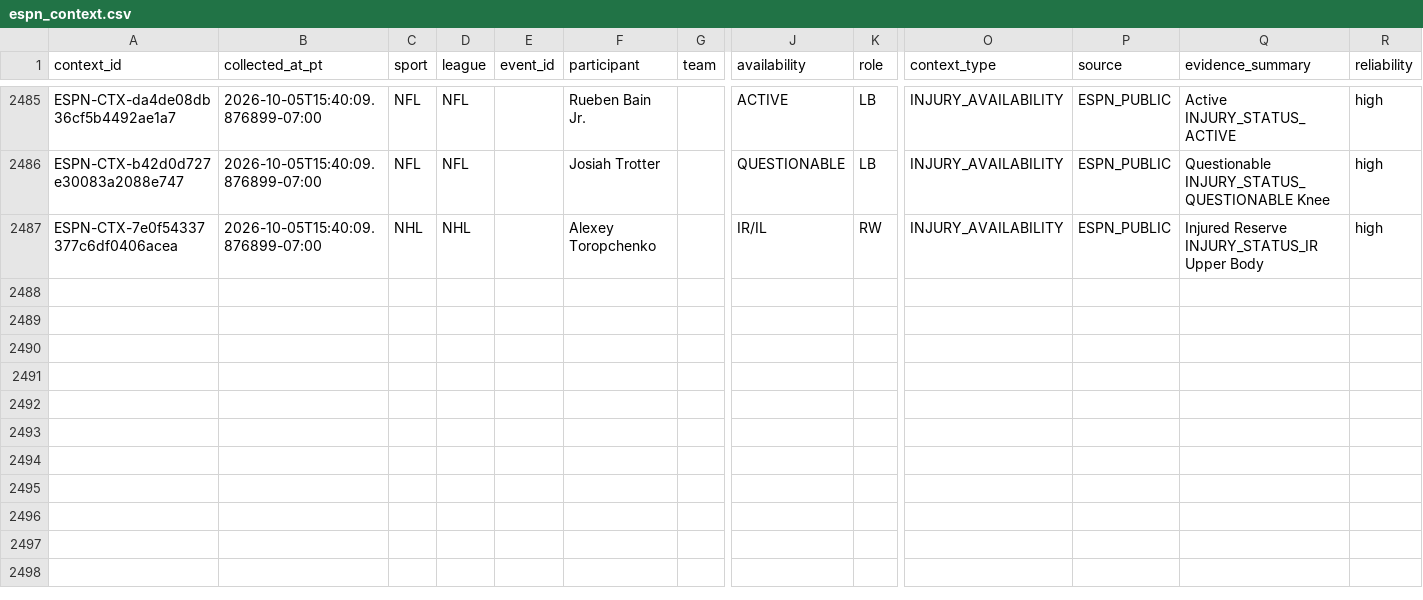
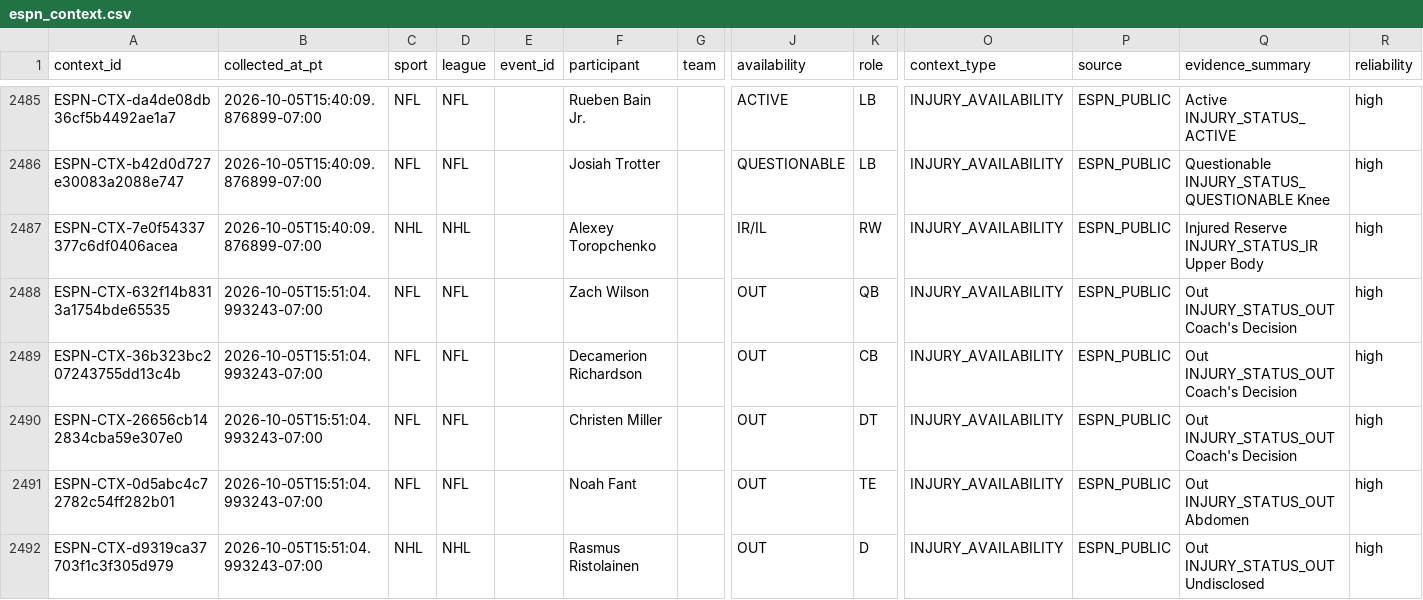
Before and after one commit to JordonNes/JordonNes.github.io, a CSV file: data/espn_context.csv, drawn as a sheet; only a part is shown, gaps mark what is left out; rows hold the shown columns only; the diff names each change by its address in the sheet, - before the commit and + after, or states it on an @@ line.

```diff
--- a/data/espn_context.csv
+++ b/data/espn_context.csv
+row 2488: ESPN-CTX-632f14b8313a1754bde65535 | 2026-10-05T15:51:04.993243-07:00 | NFL | NFL |  | Zach Wilson |  | OUT | QB | INJURY_AVAILABILITY | ESPN_PUBLIC | Out INJURY_STATUS_OUT Coach's Decision | high
+row 2489: ESPN-CTX-36b323bc207243755dd13c4b | 2026-10-05T15:51:04.993243-07:00 | NFL | NFL |  | Decamerion Richardson |  | OUT | CB | INJURY_AVAILABILITY | ESPN_PUBLIC | Out INJURY_STATUS_OUT Coach's Decision | high
+row 2490: ESPN-CTX-26656cb142834cba59e307e0 | 2026-10-05T15:51:04.993243-07:00 | NFL | NFL |  | Christen Miller |  | OUT | DT | INJURY_AVAILABILITY | ESPN_PUBLIC | Out INJURY_STATUS_OUT Coach's Decision | high
+row 2491: ESPN-CTX-0d5abc4c72782c54ff282b01 | 2026-10-05T15:51:04.993243-07:00 | NFL | NFL |  | Noah Fant |  | OUT | TE | INJURY_AVAILABILITY | ESPN_PUBLIC | Out INJURY_STATUS_OUT Abdomen | high
+row 2492: ESPN-CTX-d9319ca37703f1c3f305d979 | 2026-10-05T15:51:04.993243-07:00 | NHL | NHL |  | Rasmus Ristolainen |  | OUT | D | INJURY_AVAILABILITY | ESPN_PUBLIC | Out INJURY_STATUS_OUT Undisclosed | high
```
Also changed, not shown: 36 other files.
